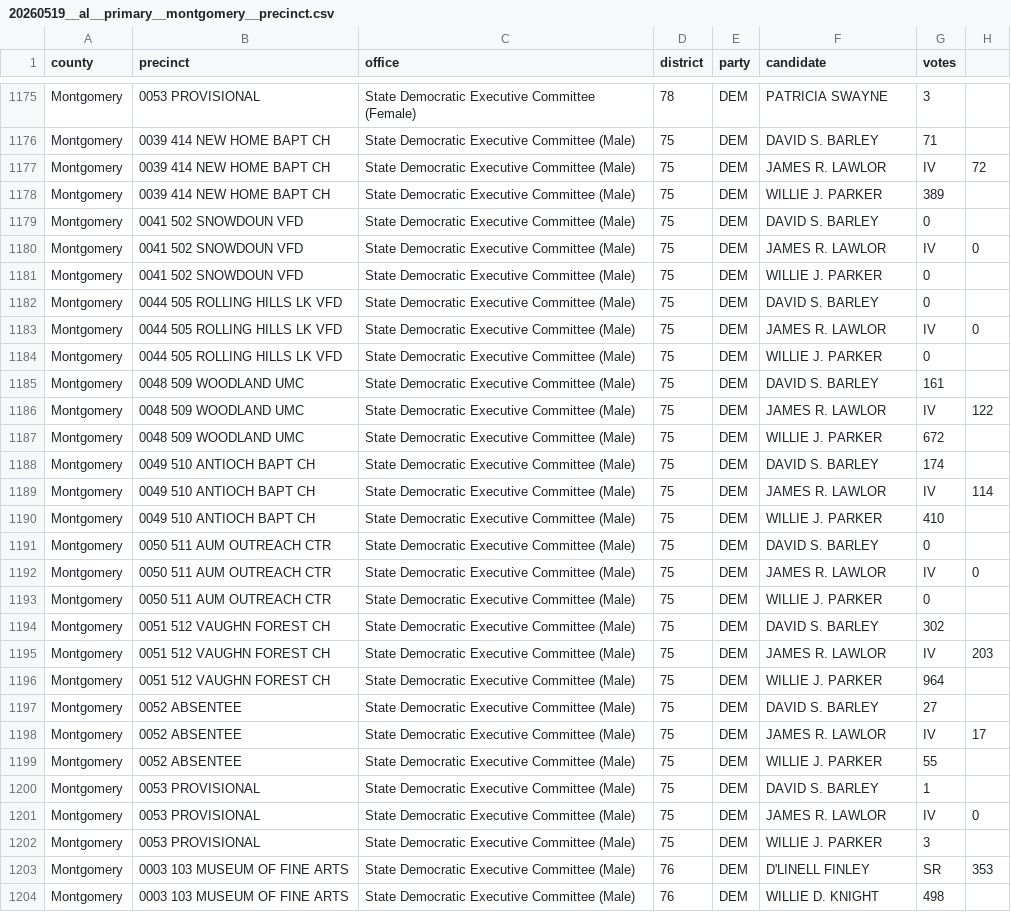
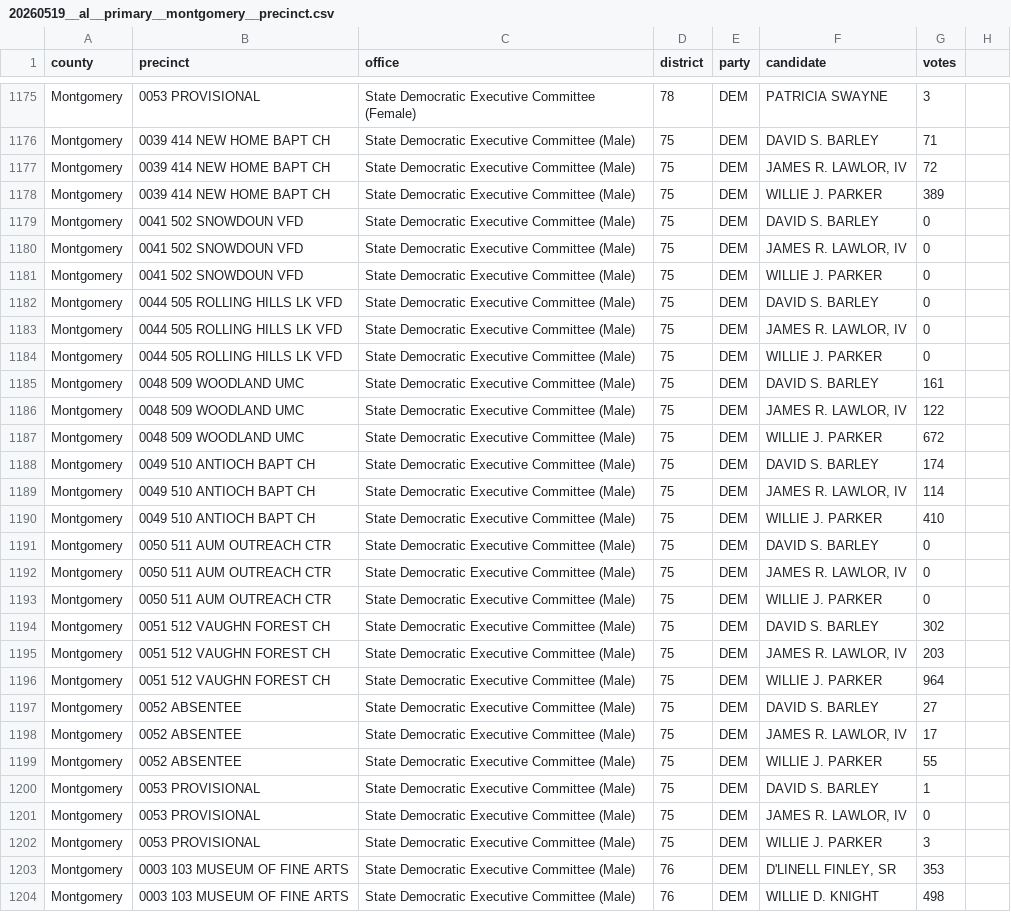
Before and after one commit to openelections/openelections-data-al, a CSV file: 2026/counties/20260519__al__primary__montgomery__precinct.csv, drawn as a sheet; only a part is shown, gaps mark what is left out; the diff covers the shown part only.

```diff
--- a/2026/counties/20260519__al__primary__montgomery__precinct.csv
+++ b/2026/counties/20260519__al__primary__montgomery__precinct.csv
@@ -1176,29 +1176,29 @@ Montgomery,0053 PROVISIONAL,State Democratic Executive Committee (Female),78,DEM
 Montgomery,0039 414 NEW HOME BAPT CH,State Democratic Executive Committee (Male),75,DEM,DAVID S. BARLEY,71
-Montgomery,0039 414 NEW HOME BAPT CH,State Democratic Executive Committee (Male),75,DEM,JAMES R. LAWLOR, IV,72
+Montgomery,0039 414 NEW HOME BAPT CH,State Democratic Executive Committee (Male),75,DEM,"JAMES R. LAWLOR, IV",72
 Montgomery,0039 414 NEW HOME BAPT CH,State Democratic Executive Committee (Male),75,DEM,WILLIE J. PARKER,389
 Montgomery,0041 502 SNOWDOUN VFD,State Democratic Executive Committee (Male),75,DEM,DAVID S. BARLEY,0
-Montgomery,0041 502 SNOWDOUN VFD,State Democratic Executive Committee (Male),75,DEM,JAMES R. LAWLOR, IV,0
+Montgomery,0041 502 SNOWDOUN VFD,State Democratic Executive Committee (Male),75,DEM,"JAMES R. LAWLOR, IV",0
 Montgomery,0041 502 SNOWDOUN VFD,State Democratic Executive Committee (Male),75,DEM,WILLIE J. PARKER,0
 Montgomery,0044 505 ROLLING HILLS LK VFD,State Democratic Executive Committee (Male),75,DEM,DAVID S. BARLEY,0
-Montgomery,0044 505 ROLLING HILLS LK VFD,State Democratic Executive Committee (Male),75,DEM,JAMES R. LAWLOR, IV,0
+Montgomery,0044 505 ROLLING HILLS LK VFD,State Democratic Executive Committee (Male),75,DEM,"JAMES R. LAWLOR, IV",0
 Montgomery,0044 505 ROLLING HILLS LK VFD,State Democratic Executive Committee (Male),75,DEM,WILLIE J. PARKER,0
 Montgomery,0048 509 WOODLAND UMC,State Democratic Executive Committee (Male),75,DEM,DAVID S. BARLEY,161
-Montgomery,0048 509 WOODLAND UMC,State Democratic Executive Committee (Male),75,DEM,JAMES R. LAWLOR, IV,122
+Montgomery,0048 509 WOODLAND UMC,State Democratic Executive Committee (Male),75,DEM,"JAMES R. LAWLOR, IV",122
 Montgomery,0048 509 WOODLAND UMC,State Democratic Executive Committee (Male),75,DEM,WILLIE J. PARKER,672
 Montgomery,0049 510 ANTIOCH BAPT CH,State Democratic Executive Committee (Male),75,DEM,DAVID S. BARLEY,174
-Montgomery,0049 510 ANTIOCH BAPT CH,State Democratic Executive Committee (Male),75,DEM,JAMES R. LAWLOR, IV,114
+Montgomery,0049 510 ANTIOCH BAPT CH,State Democratic Executive Committee (Male),75,DEM,"JAMES R. LAWLOR, IV",114
 Montgomery,0049 510 ANTIOCH BAPT CH,State Democratic Executive Committee (Male),75,DEM,WILLIE J. PARKER,410
 Montgomery,0050 511 AUM OUTREACH CTR,State Democratic Executive Committee (Male),75,DEM,DAVID S. BARLEY,0
-Montgomery,0050 511 AUM OUTREACH CTR,State Democratic Executive Committee (Male),75,DEM,JAMES R. LAWLOR, IV,0
+Montgomery,0050 511 AUM OUTREACH CTR,State Democratic Executive Committee (Male),75,DEM,"JAMES R. LAWLOR, IV",0
 Montgomery,0050 511 AUM OUTREACH CTR,State Democratic Executive Committee (Male),75,DEM,WILLIE J. PARKER,0
 Montgomery,0051 512 VAUGHN FOREST CH,State Democratic Executive Committee (Male),75,DEM,DAVID S. BARLEY,302
-Montgomery,0051 512 VAUGHN FOREST CH,State Democratic Executive Committee (Male),75,DEM,JAMES R. LAWLOR, IV,203
+Montgomery,0051 512 VAUGHN FOREST CH,State Democratic Executive Committee (Male),75,DEM,"JAMES R. LAWLOR, IV",203
 Montgomery,0051 512 VAUGHN FOREST CH,State Democratic Executive Committee (Male),75,DEM,WILLIE J. PARKER,964
 Montgomery,0052 ABSENTEE,State Democratic Executive Committee (Male),75,DEM,DAVID S. BARLEY,27
-Montgomery,0052 ABSENTEE,State Democratic Executive Committee (Male),75,DEM,JAMES R. LAWLOR, IV,17
+Montgomery,0052 ABSENTEE,State Democratic Executive Committee (Male),75,DEM,"JAMES R. LAWLOR, IV",17
 Montgomery,0052 ABSENTEE,State Democratic Executive Committee (Male),75,DEM,WILLIE J. PARKER,55
 Montgomery,0053 PROVISIONAL,State Democratic Executive Committee (Male),75,DEM,DAVID S. BARLEY,1
-Montgomery,0053 PROVISIONAL,State Democratic Executive Committee (Male),75,DEM,JAMES R. LAWLOR, IV,0
+Montgomery,0053 PROVISIONAL,State Democratic Executive Committee (Male),75,DEM,"JAMES R. LAWLOR, IV",0
 Montgomery,0053 PROVISIONAL,State Democratic Executive Committee (Male),75,DEM,WILLIE J. PARKER,3
-Montgomery,0003 103 MUSEUM OF FINE ARTS,State Democratic Executive Committee (Male),76,DEM,D'LINELL FINLEY, SR,353
+Montgomery,0003 103 MUSEUM OF FINE ARTS,State Democratic Executive Committee (Male),76,DEM,"D'LINELL FINLEY, SR",353
 Montgomery,0003 103 MUSEUM OF FINE ARTS,State Democratic Executive Committee (Male),76,DEM,WILLIE D. KNIGHT,498
```
Also changed, not shown: 138 edited cells elsewhere in this file, 2026/counties/20260519__al__primary__cullman__precinct.csv, 2026/counties/20260519__al__primary__houston__precinct.csv, 48 other files.
